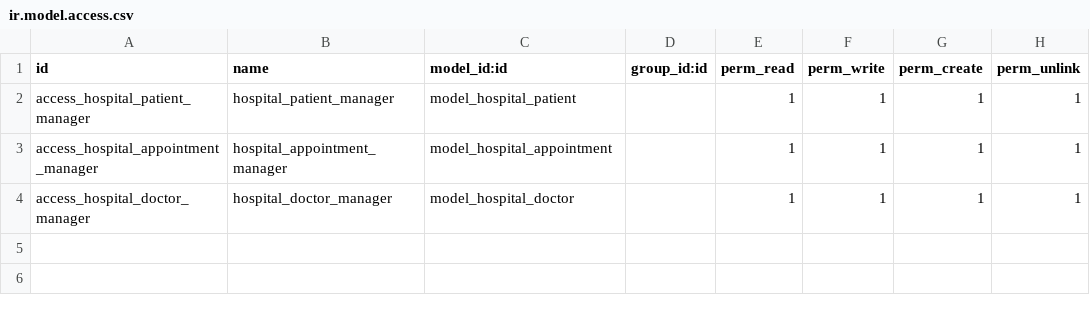
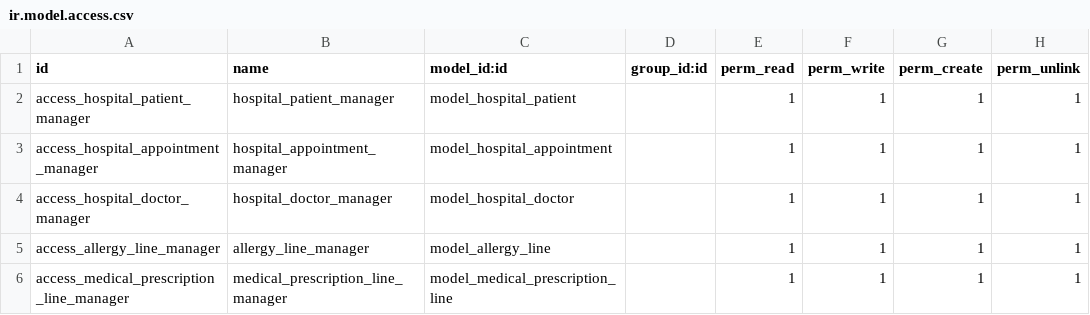
Before and after one commit to 3bdo72/odoo17, a CSV file: custom-addons/hospital_management/security/ir.model.access.csv, drawn as a sheet.

```diff
--- a/custom-addons/hospital_management/security/ir.model.access.csv
+++ b/custom-addons/hospital_management/security/ir.model.access.csv
@@ -4 +4,3 @@ access_hospital_appointment_manager,hospital_appointment_manager,model_hospital_
 access_hospital_doctor_manager,hospital_doctor_manager,model_hospital_doctor,,1,1,1,1
+access_allergy_line_manager,allergy_line_manager,model_allergy_line,,1,1,1,1
+access_medical_prescription_line_manager,medical_prescription_line_manager,model_medical_prescription_line,,1,1,1,1
```
Also changed, not shown: 4 other files.
